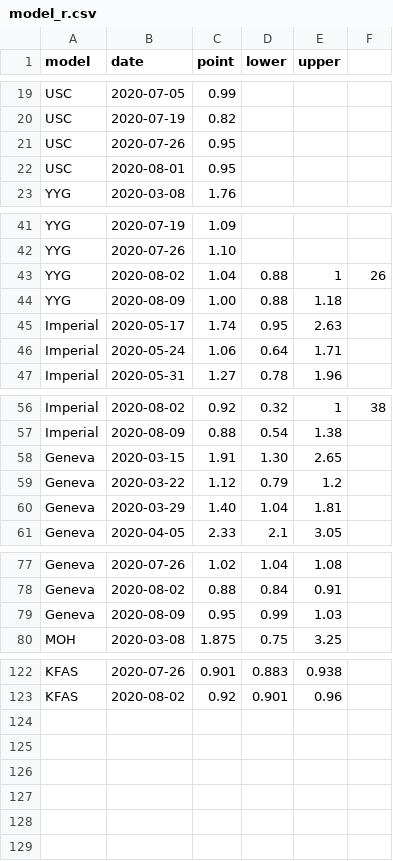
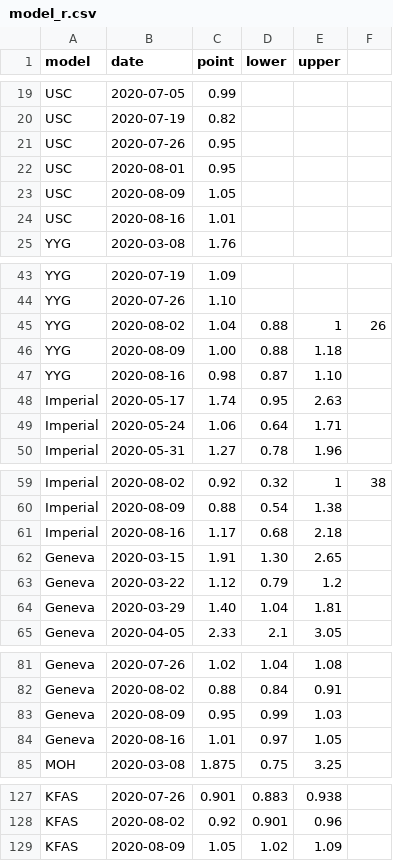
Before and after one commit to nitromannitol/nitromannitol.github.io, a CSV file: cdc_like_kuwait/model_r.csv, drawn as a sheet; only a part is shown, gaps mark what is left out; the diff names each change by its address in the sheet, - before the commit and + after, or states it on an @@ line.

```diff
--- a/cdc_like_kuwait/model_r.csv
+++ b/cdc_like_kuwait/model_r.csv
+row 23: USC | 2020-08-09 | 1.05
+row 24: USC | 2020-08-16 | 1.01
+row 47: YYG | 2020-08-16 | 0.98 | 0.87 | 1.10
+row 61: Imperial | 2020-08-16 | 1.17 | 0.68 | 2.18
+row 84: Geneva | 2020-08-16 | 1.01 | 0.97 | 1.05
+row 129: KFAS | 2020-08-09 | 1.05 | 1.02 | 1.09
```
Also changed, not shown: cdc_like_kuwait/forecasts/Imperial/aggregate.csv, cdc_like_kuwait/forecasts/USC/aggregate.csv, 18 other files.
